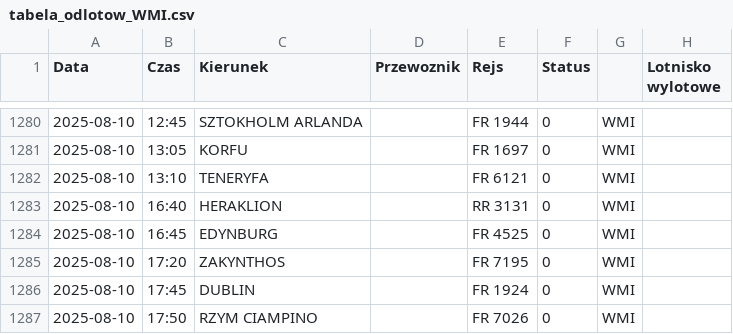
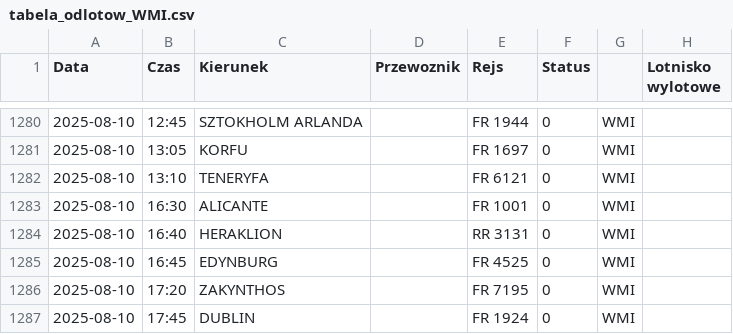
Before and after one commit to dariazielinska/departures-scraper, a CSV file: scraper/scraper_output/tabela_odlotow_WMI.csv, drawn as a sheet; only a part is shown, gaps mark what is left out; the shorter side is filled out with more unchanged rows.

```diff
--- a/scraper/scraper_output/tabela_odlotow_WMI.csv
+++ b/scraper/scraper_output/tabela_odlotow_WMI.csv
@@ -1282,2 +1282,3 @@ Data;Czas;Kierunek;Przewoznik;Rejs;Status;;Lotnisko wylotowe
 2025-08-10;13:10;TENERYFA;;FR 6121;0;"WMI"
+2025-08-10;16:30;ALICANTE;;FR 1001;0;"WMI"
 2025-08-10;16:40;HERAKLION;;RR 3131;0;"WMI"
```
Also changed, not shown: scraper/scraper_output/tabela_odlotow_KTW.csv, scraper/scraper_output/tabela_odlotow_RZE.csv, 1 other file.
